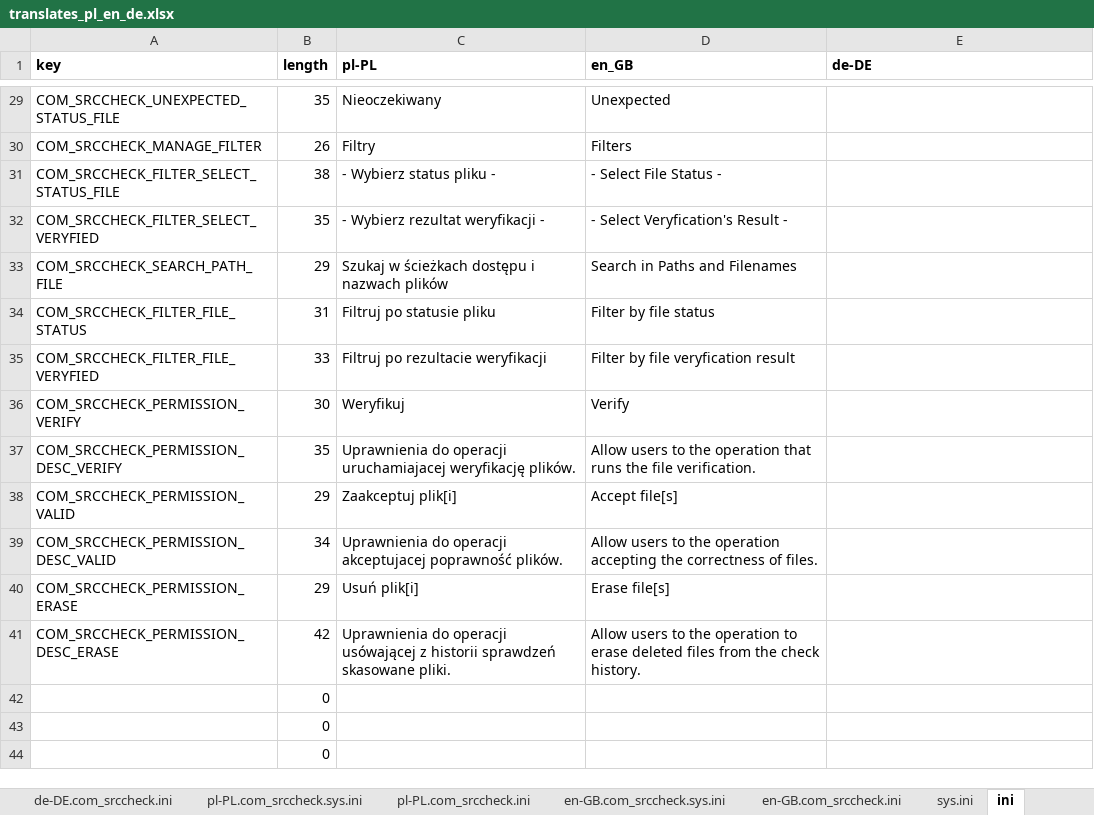
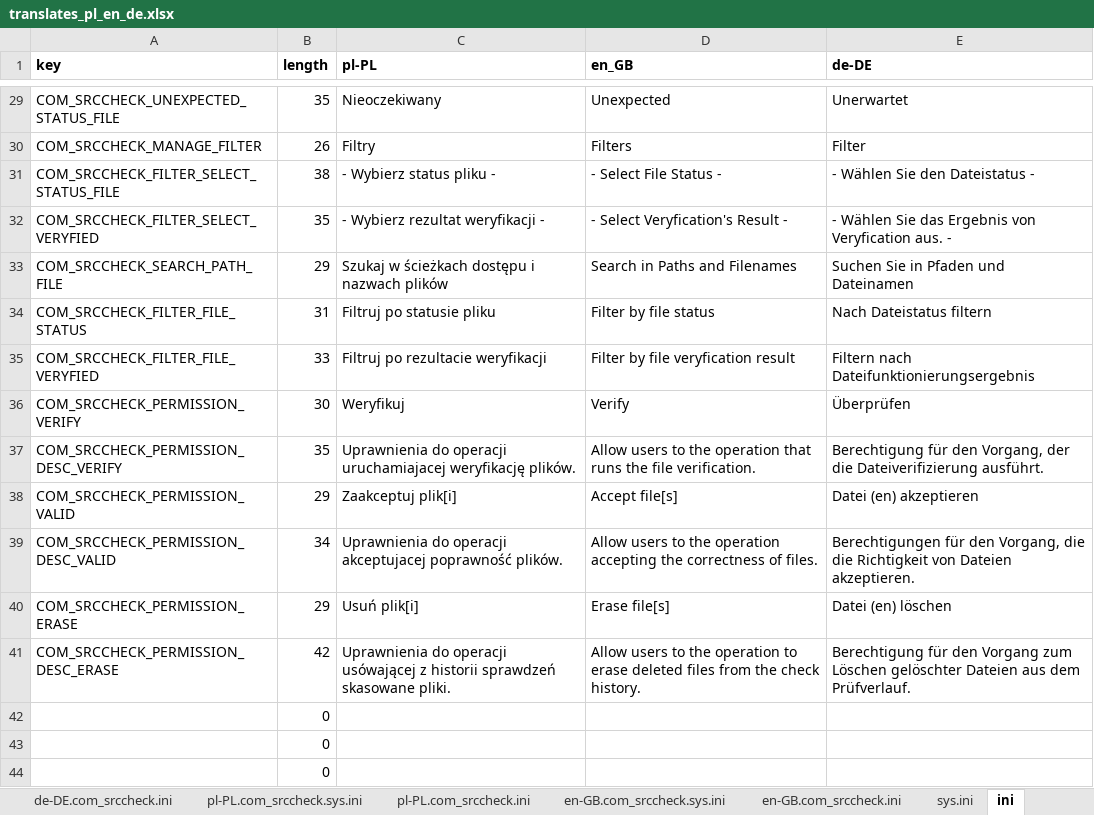
Before and after one commit to variax73/com_srccheck, an Excel workbook: com_srccheck/translates_pl_en_de.xlsx, sheet ini, drawn as a sheet; only a part is shown, gaps mark what is left out; values as stored, in another font and other column widths than the file's, no borders; the diff covers the shown part only; the diff names each change by its address in the sheet, - before the commit and + after, or states it on an @@ line.

```diff
--- a/com_srccheck/translates_pl_en_de.xlsx (sheet ini)
+++ b/com_srccheck/translates_pl_en_de.xlsx (sheet ini)
-E29 (de-DE): (empty)
+E29 (de-DE): Unerwartet
-E30 (de-DE): (empty)
+E30 (de-DE): Filter
-E31 (de-DE): (empty)
+E31 (de-DE): - Wählen Sie den Dateistatus -
-E32 (de-DE): (empty)
+E32 (de-DE): - Wählen Sie das Ergebnis von Veryfication aus. -
-E33 (de-DE): (empty)
+E33 (de-DE): Suchen Sie in Pfaden und Dateinamen
-E34 (de-DE): (empty)
+E34 (de-DE): Nach Dateistatus filtern
-E35 (de-DE): (empty)
+E35 (de-DE): Filtern nach Dateifunktionierungsergebnis
-E36 (de-DE): (empty)
+E36 (de-DE): Überprüfen
-E37 (de-DE): (empty)
+E37 (de-DE): Berechtigung für den Vorgang, der die Dateiverifizierung ausführt.
-E38 (de-DE): (empty)
+E38 (de-DE): Datei (en) akzeptieren
-E39 (de-DE): (empty)
+E39 (de-DE): Berechtigungen für den Vorgang, die die Richtigkeit von Dateien akzeptieren.
-E40 (de-DE): (empty)
+E40 (de-DE): Datei (en) löschen
-E41 (de-DE): (empty)
+E41 (de-DE): Berechtigung für den Vorgang zum Löschen gelöschter Dateien aus dem Prüfverlauf.
```
Also changed, not shown: 27 edited cells elsewhere in this sheet, sheet de-DE.com_srccheck.ini, sheet sys.ini, sheet de-DE.com_srccheck.sys.ini, 6 other files.
